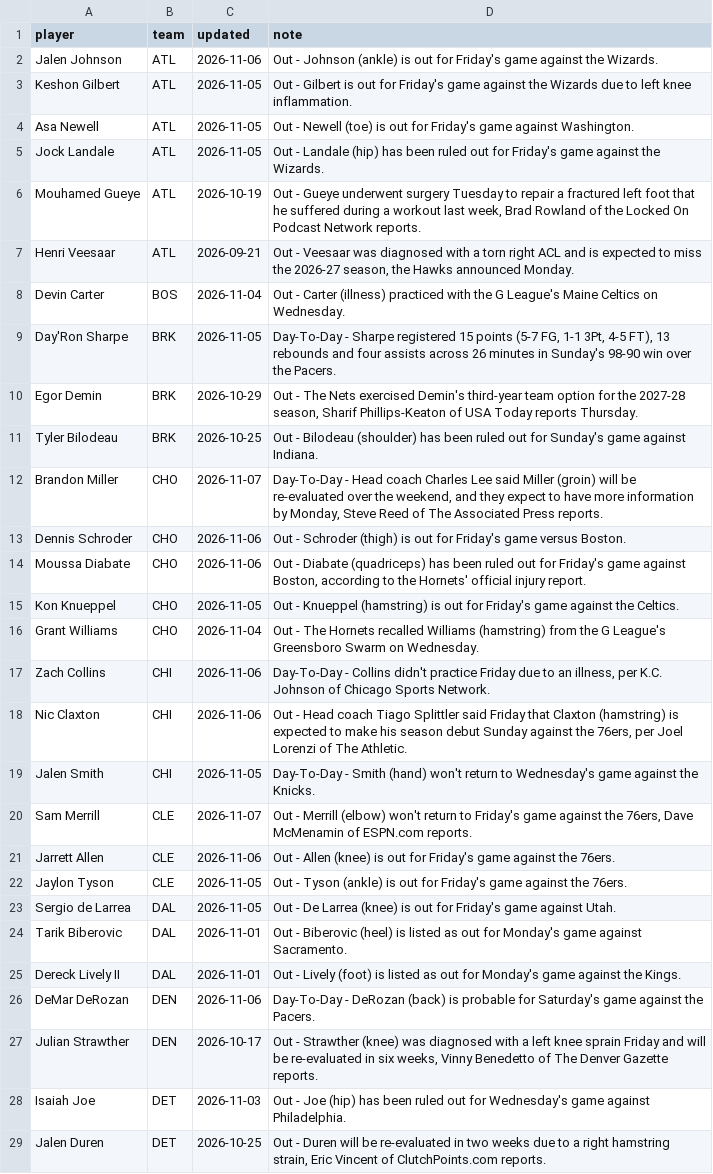
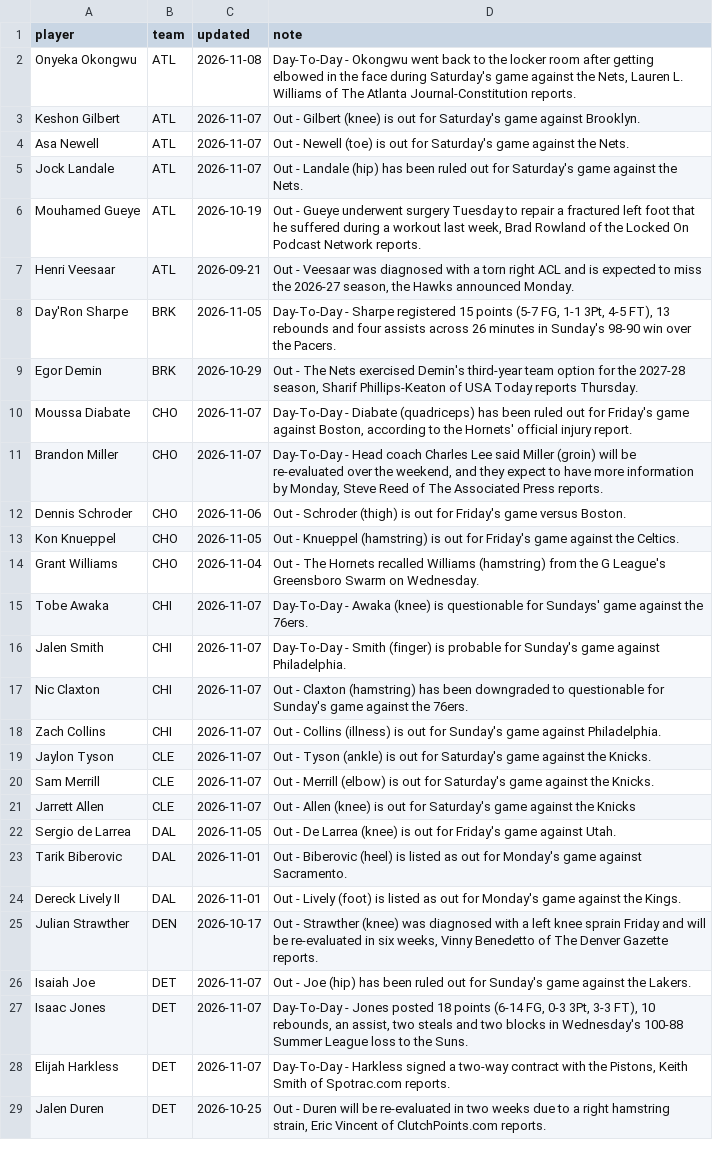
Before and after one commit to sreekeyyunni/nba-ledger-se, a CSV file: pipeline/data/injuries.csv, drawn as a sheet; only a part is shown; the diff covers the shown part only.

```diff
--- a/pipeline/data/injuries.csv
+++ b/pipeline/data/injuries.csv
@@ -1,23 +1,22 @@
 player,team,updated,note
-Jalen Johnson,ATL,2026-11-06,Out - Johnson (ankle) is out for Friday's game against the Wizards.
-Keshon Gilbert,ATL,2026-11-05,Out - Gilbert is out for Friday's game against the Wizards due to left knee inflammation.
-Asa Newell,ATL,2026-11-05,Out - Newell (toe) is out for Friday's game against Washington.
-Jock Landale,ATL,2026-11-05,Out - Landale (hip) has been ruled out for Friday's game against the Wizards.
+Onyeka Okongwu,ATL,2026-11-08,"Day-To-Day - Okongwu went back to the locker room after getting elbowed in the face during Saturday's game against the Nets, Lauren L. Williams of The Atlanta Journal-Constitution reports."
+Keshon Gilbert,ATL,2026-11-07,Out - Gilbert (knee) is out for Saturday's game against Brooklyn.
+Asa Newell,ATL,2026-11-07,Out - Newell (toe)  is out for Saturday's game against the Nets.
+Jock Landale,ATL,2026-11-07,Out - Landale (hip) has been ruled out for Saturday's game against the Nets.
 Mouhamed Gueye,ATL,2026-10-19,"Out - Gueye underwent surgery Tuesday to repair a fractured left foot that he suffered during a workout last week, Brad Rowland of the Locked On Podcast Network reports."
 Henri Veesaar,ATL,2026-09-21,"Out - Veesaar was diagnosed with a torn right ACL and is expected to miss the 2026-27 season, the Hawks announced Monday."
-Devin Carter,BOS,2026-11-04,Out - Carter (illness) practiced with the G League's Maine Celtics on Wednesday.
 Day'Ron Sharpe,BRK,2026-11-05,"Day-To-Day - Sharpe registered 15 points (5-7 FG, 1-1 3Pt, 4-5 FT), 13 rebounds and four assists across 26 minutes in Sunday's 98-90 win over the Pacers."
 Egor Demin,BRK,2026-10-29,"Out - The Nets exercised Demin's third-year team option for the 2027-28 season, Sharif Phillips-Keaton of USA Today reports Thursday."
-Tyler Bilodeau,BRK,2026-10-25,Out - Bilodeau (shoulder) has been ruled out for Sunday's game against Indiana.
+Moussa Diabate,CHO,2026-11-07,"Day-To-Day - Diabate (quadriceps) has been ruled out for Friday's game against Boston, according to the Hornets' official injury report."
 Brandon Miller,CHO,2026-11-07,"Day-To-Day - Head coach Charles Lee said Miller (groin) will be re-evaluated over the weekend, and they expect to have more information by Monday, Steve Reed of The Associated Press reports."
 Dennis Schroder,CHO,2026-11-06,Out - Schroder (thigh) is out for Friday's game versus Boston.
-Moussa Diabate,CHO,2026-11-06,"Out - Diabate (quadriceps) has been ruled out for Friday's game against Boston, according to the Hornets' official injury report."
 Kon Knueppel,CHO,2026-11-05,Out - Knueppel (hamstring) is out for Friday's game against the Celtics.
 Grant Williams,CHO,2026-11-04,Out - The Hornets recalled Williams (hamstring) from the G League's Greensboro Swarm on Wednesday.
-Zach Collins,CHI,2026-11-06,"Day-To-Day - Collins didn't practice Friday due to an illness, per K.C. Johnson of Chicago Sports Network."
-Nic Claxton,CHI,2026-11-06,"Out - Head coach Tiago Splittler said Friday that Claxton (hamstring) is expected to make his season debut Sunday against the 76ers, per Joel Lorenzi of The Athletic."
-Jalen Smith,CHI,2026-11-05,Day-To-Day - Smith (hand) won't return to Wednesday's game against the Knicks.
-Sam Merrill,CLE,2026-11-07,"Out - Merrill (elbow) won't return to Friday's game against the 76ers, Dave McMenamin of ESPN.com reports."
-Jarrett Allen,CLE,2026-11-06,Out - Allen (knee) is out for Friday's game against the 76ers.
-Jaylon Tyson,CLE,2026-11-05,Out - Tyson (ankle) is out for Friday's game against the 76ers.
+Tobe Awaka,CHI,2026-11-07,Day-To-Day - Awaka (knee) is questionable for Sundays' game against the 76ers.
+Jalen Smith,CHI,2026-11-07,Day-To-Day - Smith (finger) is probable for Sunday's game against Philadelphia.
+Nic Claxton,CHI,2026-11-07,Out - Claxton (hamstring) has been downgraded to questionable for Sunday's game against the 76ers.
+Zach Collins,CHI,2026-11-07,Out - Collins (illness) is out for Sunday's game against Philadelphia.
+Jaylon Tyson,CLE,2026-11-07,Out - Tyson (ankle) is out for Saturday's game against the Knicks.
+Sam Merrill,CLE,2026-11-07,Out - Merrill (elbow) is out for Saturday's game against the Knicks.
+Jarrett Allen,CLE,2026-11-07,Out - Allen (knee) is out for Saturday's game against the Knicks
 Sergio de Larrea,DAL,2026-11-05,Out - De Larrea (knee) is out for Friday's game against Utah.
@@ -25,5 +24,6 @@ Tarik Biberovic,DAL,2026-11-01,Out - Biberovic (heel) is listed as out for Monda
 Dereck Lively II,DAL,2026-11-01,Out - Lively (foot) is listed as out for Monday's game against the Kings.
-DeMar DeRozan,DEN,2026-11-06,Day-To-Day - DeRozan (back) is probable for Saturday's game against the Pacers.
 Julian Strawther,DEN,2026-10-17,"Out - Strawther (knee) was diagnosed with a left knee sprain Friday and will be re-evaluated in six weeks, Vinny Benedetto of The Denver Gazette reports."
-Isaiah Joe,DET,2026-11-03,Out - Joe (hip) has been ruled out for Wednesday's game against Philadelphia.
+Isaiah Joe,DET,2026-11-07,Out - Joe (hip) has been ruled out for Sunday's game against the Lakers.
+Isaac Jones,DET,2026-11-07,"Day-To-Day - Jones posted 18 points (6-14 FG, 0-3 3Pt, 3-3 FT), 10 rebounds, an assist, two steals and two blocks in Wednesday's 100-88 Summer League loss to the Suns."
+Elijah Harkless,DET,2026-11-07,"Day-To-Day - Harkless signed a two-way contract with the Pistons, Keith Smith of Spotrac.com reports."
 Jalen Duren,DET,2026-10-25,"Out - Duren will be re-evaluated in two weeks due to a right hamstring strain, Eric Vincent of ClutchPoints.com reports."
```
Also changed, not shown: 6 added rows, 9 removed rows and 15 edited cells elsewhere in this file, data/contract_value.csv, data/predictions.csv, 6 other files.
